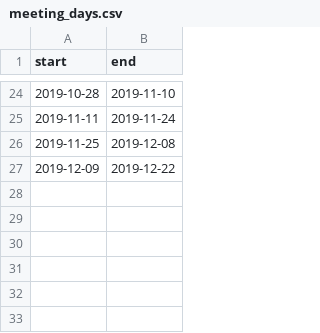
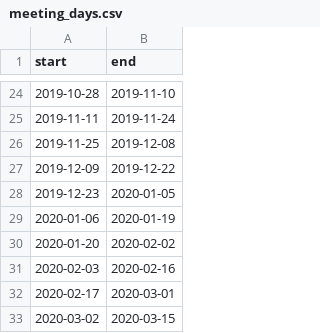
Before and after one commit to mfidino/mfidino.github.io, a CSV file: data/meeting_days.csv, drawn as a sheet; only a part is shown, gaps mark what is left out; the diff names each change by its address in the sheet, - before the commit and + after, or states it on an @@ line.

```diff
--- a/data/meeting_days.csv
+++ b/data/meeting_days.csv
+row 28: 2019-12-23 | 2020-01-05
+row 29: 2020-01-06 | 2020-01-19
+row 30: 2020-01-20 | 2020-02-02
+row 31: 2020-02-03 | 2020-02-16
+row 32: 2020-02-17 | 2020-03-01
+row 33: 2020-03-02 | 2020-03-15
```
Also changed, not shown: 6 other files.
